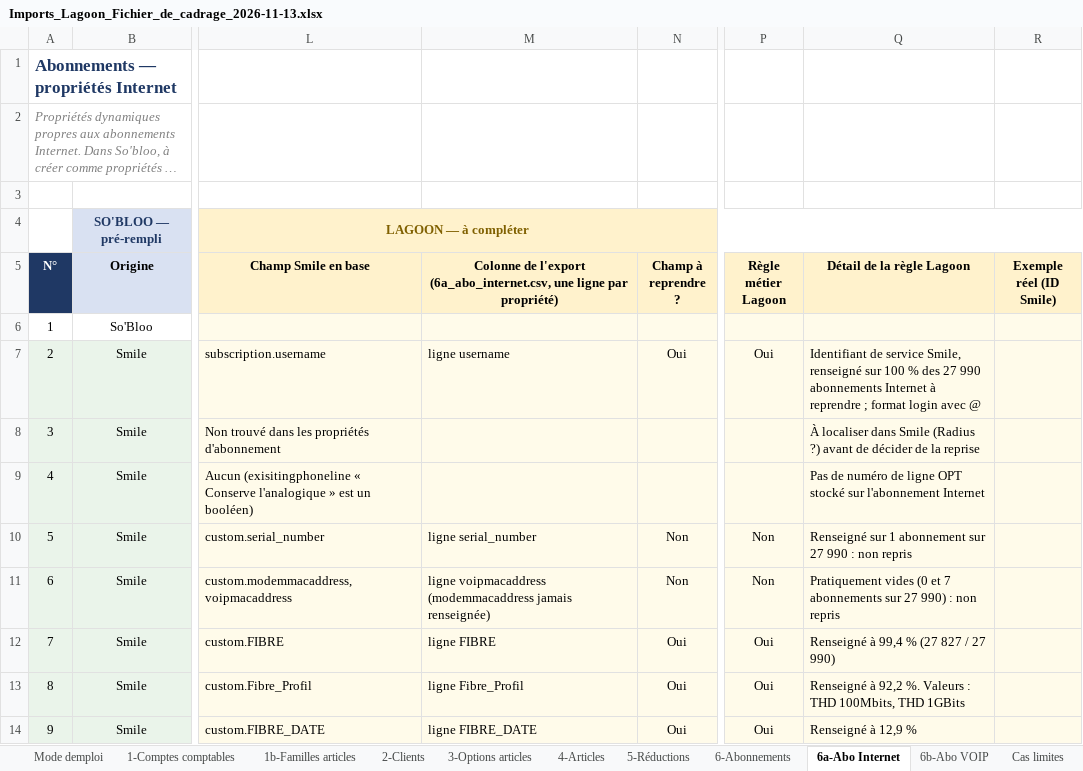
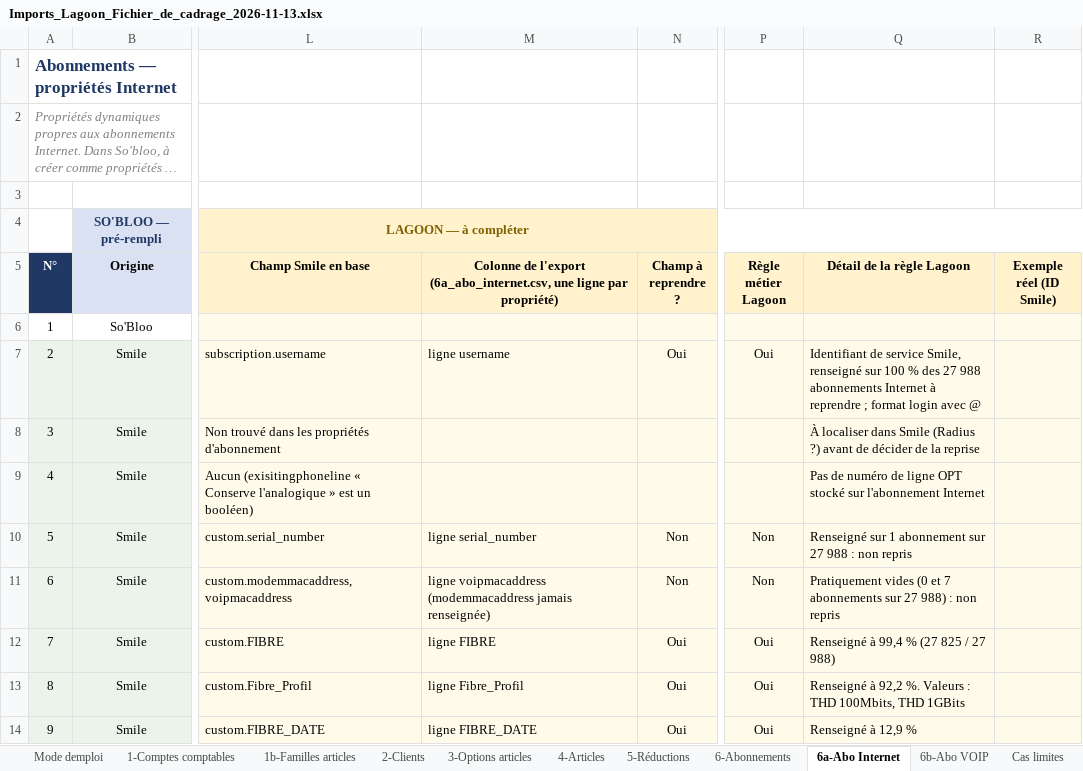
Before and after one commit to fgillet-lagoon/sobloo-import-data, an Excel workbook: docs/Imports_Lagoon_Fichier_de_cadrage_2026-11-13.xlsx, sheet 6a-Abo Internet, drawn as a sheet; only a part is shown, gaps mark what is left out; long unchanged cells end in …; values as stored, in another font and other column widths than the file's, no borders; conditional formats not drawn; the diff names each change by its address in the sheet, - before the commit and + after, or states it on an @@ line.

```diff
--- a/docs/Imports_Lagoon_Fichier_de_cadrage_2026-11-13.xlsx (sheet 6a-Abo Internet)
+++ b/docs/Imports_Lagoon_Fichier_de_cadrage_2026-11-13.xlsx (sheet 6a-Abo Internet)
-M4 fill: #FFF2CC
+M4 fill: none
-Q7 (Détail de la règle Lagoon): …des 27 990 abonnements Internet…
+Q7 (Détail de la règle Lagoon): …des 27 988 abonnements Internet…
-Q10 (Détail de la règle Lagoon): …sur 27 990 : non…
+Q10 (Détail de la règle Lagoon): …sur 27 988 : non…
-Q11 (Détail de la règle Lagoon): …sur 27 990) : non…
+Q11 (Détail de la règle Lagoon): …sur 27 988) : non…
-Q12 (Détail de la règle Lagoon): Renseigné à 99,4 % (27 827 / 27 990)
+Q12 (Détail de la règle Lagoon): Renseigné à 99,4 % (27 825 / 27 988)
```
Also changed, not shown: sheet 2-Clients, sheet 3-Options articles, sheet 4-Articles, sheet 1-Comptes comptables, sheet 5-Réductions, sheet 6-Abonnements, 3 more sheets, 6 other files.
